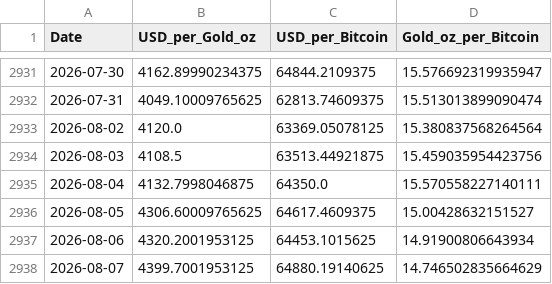
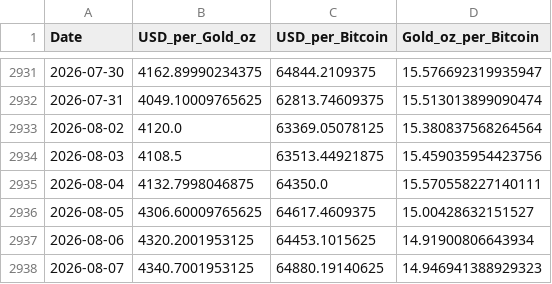
Before and after one commit to silmonbiggs/BTCvGold, a CSV file: data/daily_prices.csv, drawn as a sheet; only a part is shown, gaps mark what is left out.

```diff
--- a/data/daily_prices.csv
+++ b/data/daily_prices.csv
@@ -2937,2 +2937,2 @@ Date,USD_per_Gold_oz,USD_per_Bitcoin,Gold_oz_per_Bitcoin
 2026-08-06,4320.2001953125,64453.1015625,14.91900806643934
-2026-08-07,4399.7001953125,64880.19140625,14.746502835664629
+2026-08-07,4340.7001953125,64880.19140625,14.946941388929323
```
Also changed, not shown: 2 other files.
